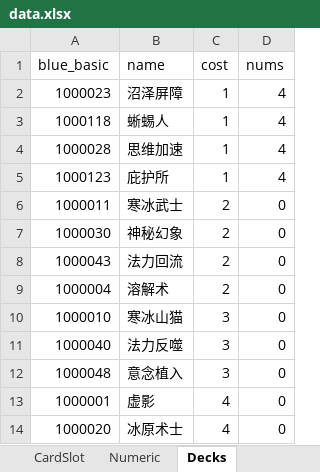
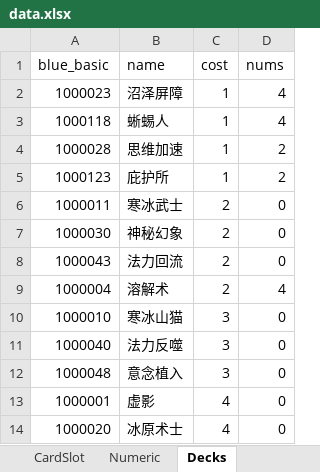
Before and after one commit to yatyricky/TheConjuror, an Excel workbook: Server/assets/data.xlsx, sheet Decks, drawn as a sheet; only a part is shown; values as stored, in another font and other column widths than the file's, no borders; the diff names each change by its address in the sheet, - before the commit and + after, or states it on an @@ line.

```diff
--- a/Server/assets/data.xlsx (sheet Decks)
+++ b/Server/assets/data.xlsx (sheet Decks)
-D4:D5 (nums): 4
+D4:D5 (nums): 2
-D9 (nums): 0
+D9 (nums): 4
```
Also changed, not shown: sheet Card, 16 other files.
